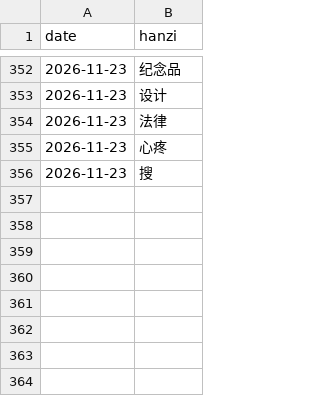
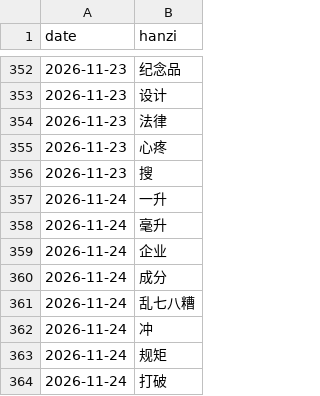
Before and after one commit to KianAhi/mandarin-news-podcast, a CSV file: exposures.csv, drawn as a sheet; only a part is shown, gaps mark what is left out; the diff names each change by its address in the sheet, - before the commit and + after, or states it on an @@ line.

```diff
--- a/exposures.csv
+++ b/exposures.csv
+row 357: 2026-11-24 | 一升
+row 358: 2026-11-24 | 毫升
+row 359: 2026-11-24 | 企业
+row 360: 2026-11-24 | 成分
+row 361: 2026-11-24 | 乱七八糟
+row 362: 2026-11-24 | 冲
+row 363: 2026-11-24 | 规矩
+row 364: 2026-11-24 | 打破
```
Also changed, not shown: 5 other files.
